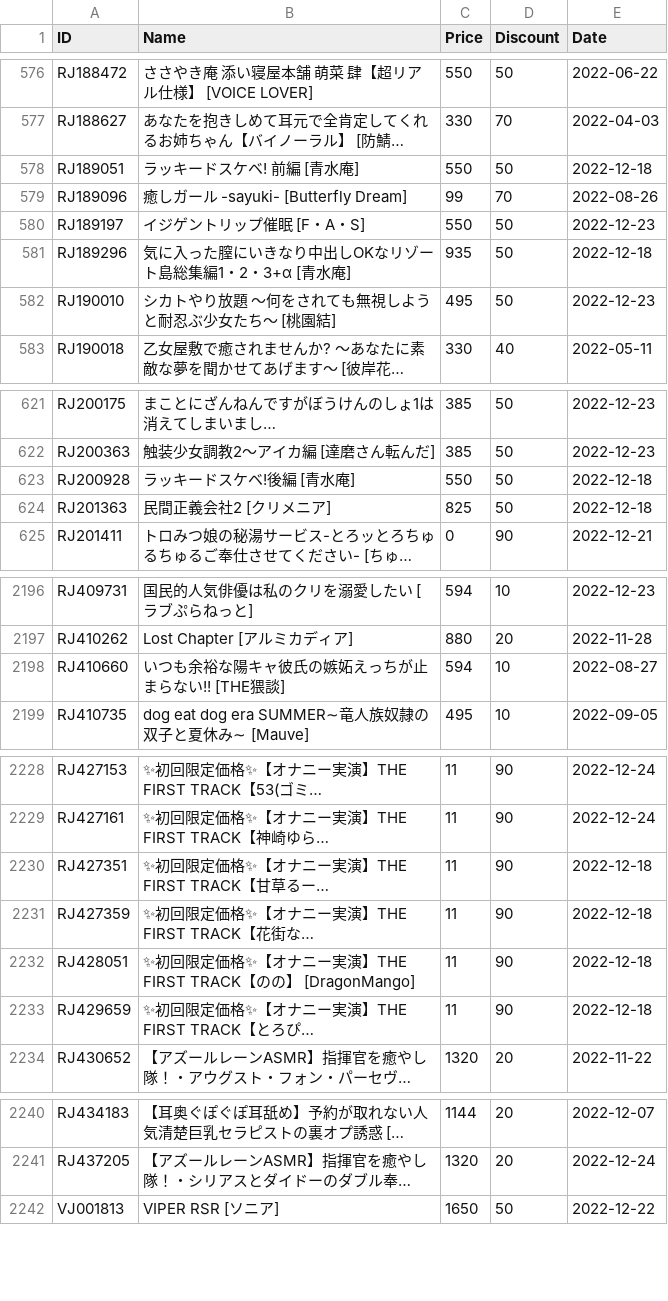
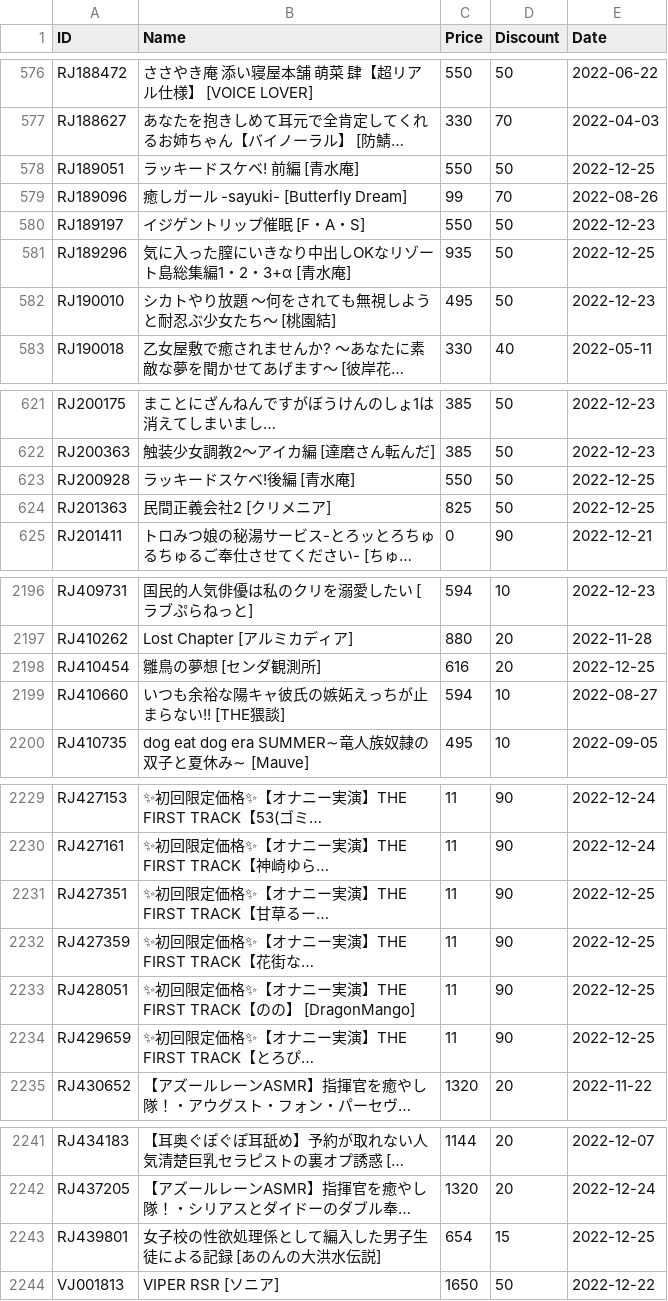
Before and after one commit to imba-tjd/DLWatcher, a CSV file: data.csv, drawn as a sheet; only a part is shown, gaps mark what is left out; long unchanged cells end in …; addresses are those after the commit; the diff covers the shown part only; the diff names each change by its address in the sheet, - before the commit and + after, or states it on an @@ line.

```diff
--- a/data.csv
+++ b/data.csv
-E578 (Date): 2022-12-18
+E578 (Date): 2022-12-25
-E581 (Date): 2022-12-18
+E581 (Date): 2022-12-25
-E623:E624 (Date): 2022-12-18
+E623:E624 (Date): 2022-12-25
+row 2198: RJ410454 | 雛鳥の夢想 [センダ観測所] | 616 | 20 | 2022-12-25
-E2231:E2234 (Date): 2022-12-18
+E2231:E2234 (Date): 2022-12-25
+row 2243: RJ439801 | 女子校の性欲処理係として編入した男子生徒による記録 [あのんの大洪水伝説] | 654 | 15 | 2022-12-25
```
Also changed, not shown: 41 edited cells elsewhere in this file, 1 other file.
